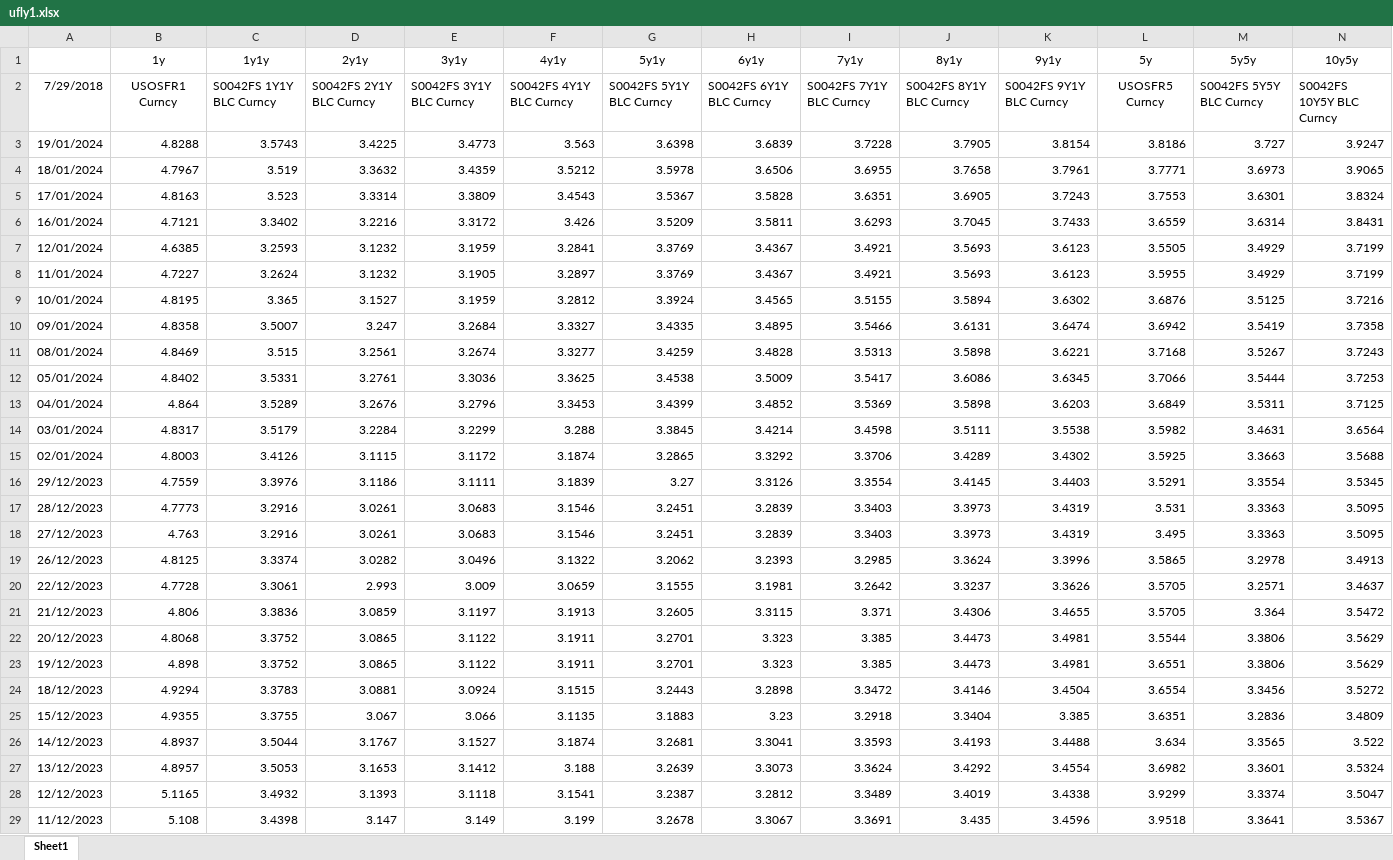
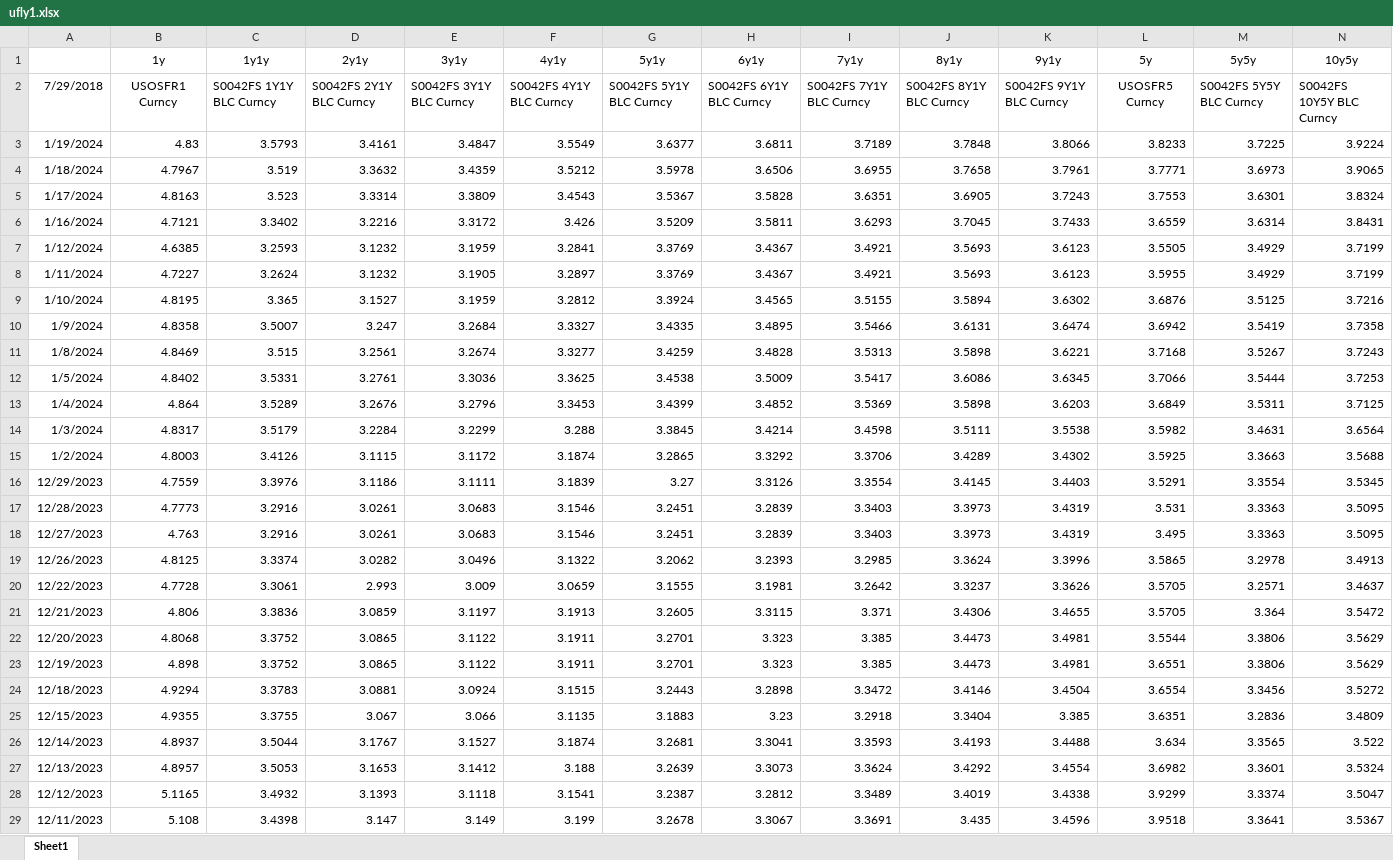
Before and after one commit to cpearson77/CP-Vol-Analytics, an Excel workbook: ufly1.xlsx, sheet Sheet1, drawn as a sheet; only a part is shown; values as stored, in another font and other column widths than the file's, no borders; removed rows and columns are numbered as before the commit, all else as after; rows hold the shown columns only; the diff covers the shown part only; the diff names each change by its address in the sheet, - before the commit and + after, or states it on an @@ line.

```diff
--- a/ufly1.xlsx (sheet Sheet1)
+++ b/ufly1.xlsx (sheet Sheet1)
-row 3: 19/01/2024 | 4.8288 | 3.5743 | 3.4225 | 3.4773 | 3.563 | 3.6398 | 3.6839 | 3.7228 | 3.7905 | 3.8154 | 3.8186 | 3.727 | 3.9247
+row 3: 1/19/2024 | 4.83 | 3.5793 | 3.4161 | 3.4847 | 3.5549 | 3.6377 | 3.6811 | 3.7189 | 3.7848 | 3.8066 | 3.8233 | 3.7225 | 3.9224
-A4: 18/01/2024
+A4: 1/18/2024
-A5: 17/01/2024
+A5: 1/17/2024
-A6: 16/01/2024
+A6: 1/16/2024
-A7: 12/01/2024
+A7: 1/12/2024
-A8: 11/01/2024
+A8: 1/11/2024
-A9: 10/01/2024
+A9: 1/10/2024
-A10: 09/01/2024
+A10: 1/9/2024
-A11: 08/01/2024
+A11: 1/8/2024
-A12: 05/01/2024
+A12: 1/5/2024
-A13: 04/01/2024
+A13: 1/4/2024
-A14: 03/01/2024
+A14: 1/3/2024
-A15: 02/01/2024
+A15: 1/2/2024
-A16: 29/12/2023
+A16: 12/29/2023
-A17: 28/12/2023
+A17: 12/28/2023
-A18: 27/12/2023
+A18: 12/27/2023
-A19: 26/12/2023
+A19: 12/26/2023
-A20: 22/12/2023
+A20: 12/22/2023
-A21: 21/12/2023
+A21: 12/21/2023
-A22: 20/12/2023
+A22: 12/20/2023
-A23: 19/12/2023
+A23: 12/19/2023
-A24: 18/12/2023
+A24: 12/18/2023
-A25: 15/12/2023
+A25: 12/15/2023
-A26: 14/12/2023
+A26: 12/14/2023
-A27: 13/12/2023
+A27: 12/13/2023
-A29: 11/12/2023
+A29: 12/11/2023
```
Also changed, not shown: 18 removed rows and 1376 edited cells elsewhere in this sheet, uvolgrid1.xlsx, 5 other files.
